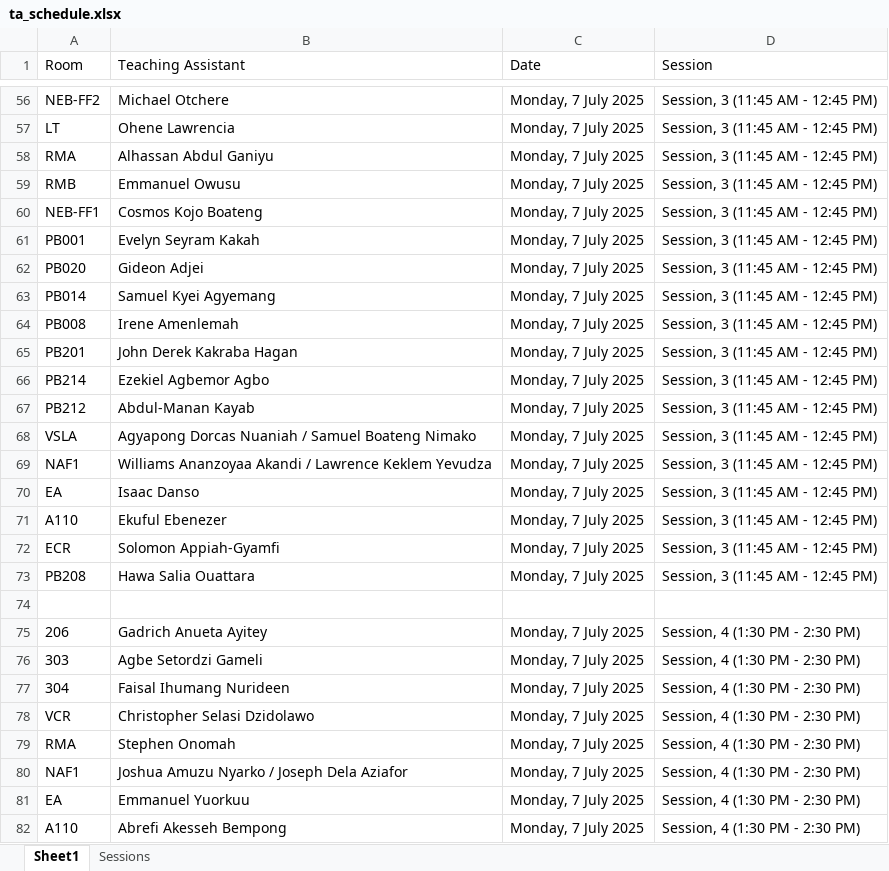
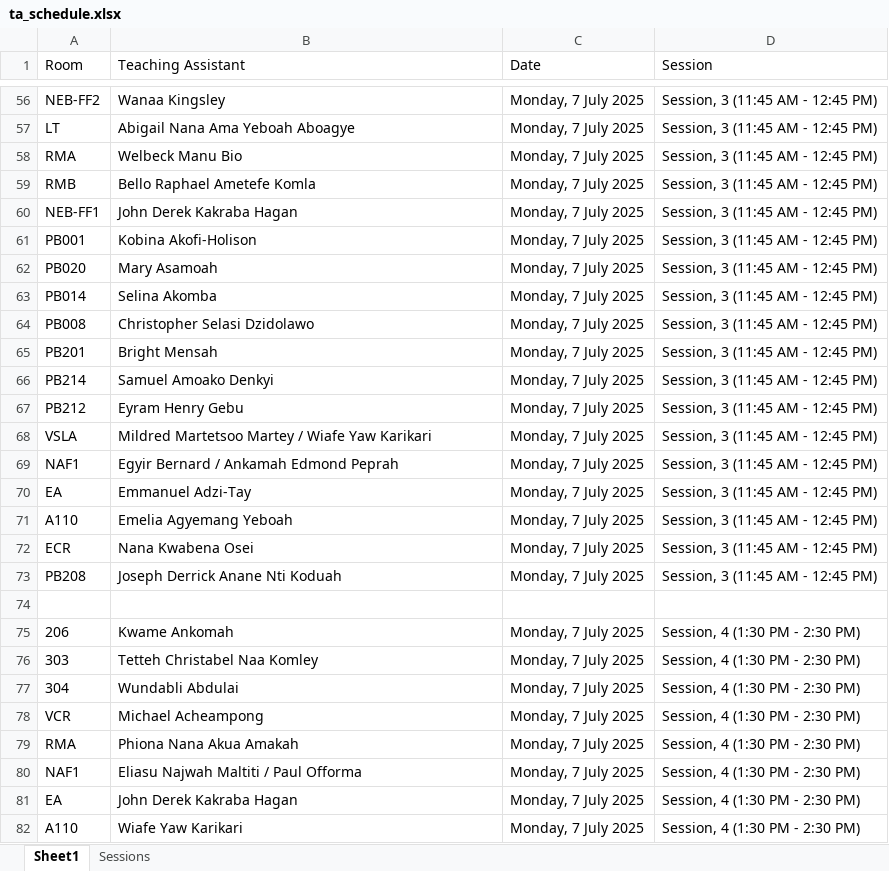
Before and after one commit to HerbertNtim/inv_timetable-generation, an Excel workbook: src/outputs/ta_schedule.xlsx, sheet Sheet1, drawn as a sheet; only a part is shown, gaps mark what is left out; values as stored, in another font and other column widths than the file's, no borders; the diff covers the shown part only; the diff names each change by its address in the sheet, - before the commit and + after, or states it on an @@ line.

```diff
--- a/src/outputs/ta_schedule.xlsx (sheet Sheet1)
+++ b/src/outputs/ta_schedule.xlsx (sheet Sheet1)
-B56 (Teaching Assistant): Michael Otchere
+B56 (Teaching Assistant): Wanaa Kingsley
-B57 (Teaching Assistant): Ohene Lawrencia
+B57 (Teaching Assistant): Abigail Nana Ama Yeboah Aboagye
-B58 (Teaching Assistant): Alhassan Abdul Ganiyu
+B58 (Teaching Assistant): Welbeck Manu Bio
-B59 (Teaching Assistant): Emmanuel Owusu
+B59 (Teaching Assistant): Bello Raphael Ametefe Komla
-B60 (Teaching Assistant): Cosmos Kojo Boateng
+B60 (Teaching Assistant): John Derek Kakraba Hagan
-B61 (Teaching Assistant): Evelyn Seyram Kakah
+B61 (Teaching Assistant): Kobina Akofi-Holison
-B62 (Teaching Assistant): Gideon Adjei
+B62 (Teaching Assistant): Mary Asamoah
-B63 (Teaching Assistant): Samuel Kyei Agyemang
+B63 (Teaching Assistant): Selina Akomba
-B64 (Teaching Assistant): Irene Amenlemah
+B64 (Teaching Assistant): Christopher Selasi Dzidolawo
-B65 (Teaching Assistant): John Derek Kakraba Hagan
+B65 (Teaching Assistant): Bright Mensah
-B66 (Teaching Assistant): Ezekiel Agbemor Agbo
+B66 (Teaching Assistant): Samuel Amoako Denkyi
-B67 (Teaching Assistant): Abdul-Manan Kayab
+B67 (Teaching Assistant): Eyram Henry Gebu
-B68 (Teaching Assistant): Agyapong Dorcas Nuaniah / Samuel Boateng Nimako
+B68 (Teaching Assistant): Mildred Martetsoo Martey / Wiafe Yaw Karikari
-B69 (Teaching Assistant): Williams Ananzoyaa Akandi / Lawrence Keklem Yevudza
+B69 (Teaching Assistant): Egyir Bernard / Ankamah Edmond Peprah
-B70 (Teaching Assistant): Isaac Danso
+B70 (Teaching Assistant): Emmanuel Adzi-Tay
-B71 (Teaching Assistant): Ekuful Ebenezer
+B71 (Teaching Assistant): Emelia Agyemang Yeboah
-B72 (Teaching Assistant): Solomon Appiah-Gyamfi
+B72 (Teaching Assistant): Nana Kwabena Osei
-B73 (Teaching Assistant): Hawa Salia Ouattara
+B73 (Teaching Assistant): Joseph Derrick Anane Nti Koduah
-B75 (Teaching Assistant): Gadrich Anueta Ayitey
+B75 (Teaching Assistant): Kwame Ankomah
-B76 (Teaching Assistant): Agbe Setordzi Gameli
+B76 (Teaching Assistant): Tetteh Christabel Naa Komley
-B77 (Teaching Assistant): Faisal Ihumang Nurideen
+B77 (Teaching Assistant): Wundabli Abdulai
-B78 (Teaching Assistant): Christopher Selasi Dzidolawo
+B78 (Teaching Assistant): Michael Acheampong
-B79 (Teaching Assistant): Stephen Onomah
+B79 (Teaching Assistant): Phiona Nana Akua Amakah
-B80 (Teaching Assistant): Joshua Amuzu Nyarko / Joseph Dela Aziafor
+B80 (Teaching Assistant): Eliasu Najwah Maltiti / Paul Offorma
-B81 (Teaching Assistant): Emmanuel Yuorkuu
+B81 (Teaching Assistant): John Derek Kakraba Hagan
-B82 (Teaching Assistant): Abrefi Akesseh Bempong
+B82 (Teaching Assistant): Wiafe Yaw Karikari
```
Also changed, not shown: 775 edited cells elsewhere in this sheet, sheet Sessions, 11 other files.
